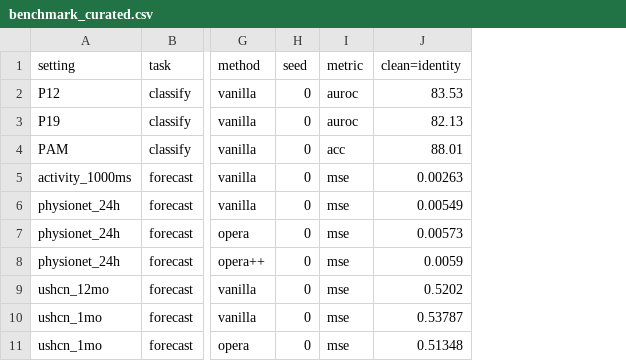
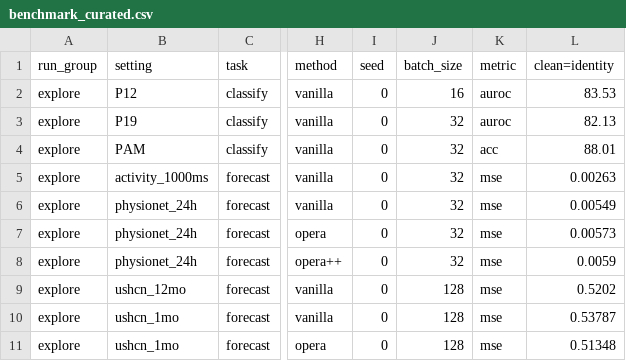
Before and after one commit to anhkiet07/Opera, a CSV file: results/benchmark_curated.csv, drawn as a sheet; only a part is shown, gaps mark what is left out; the diff names each change by its address in the sheet, - before the commit and + after, or states it on an @@ line.

```diff
--- a/results/benchmark_curated.csv
+++ b/results/benchmark_curated.csv
+column A (run_group), rows 2-11: all explore
+column J (batch_size), rows 2-11: 16 | 32 | 32 | 32 | 32 | 32 | 32 | 128 | 128 | 128
```
Also changed, not shown: results/benchmark.csv, 3 other files.
